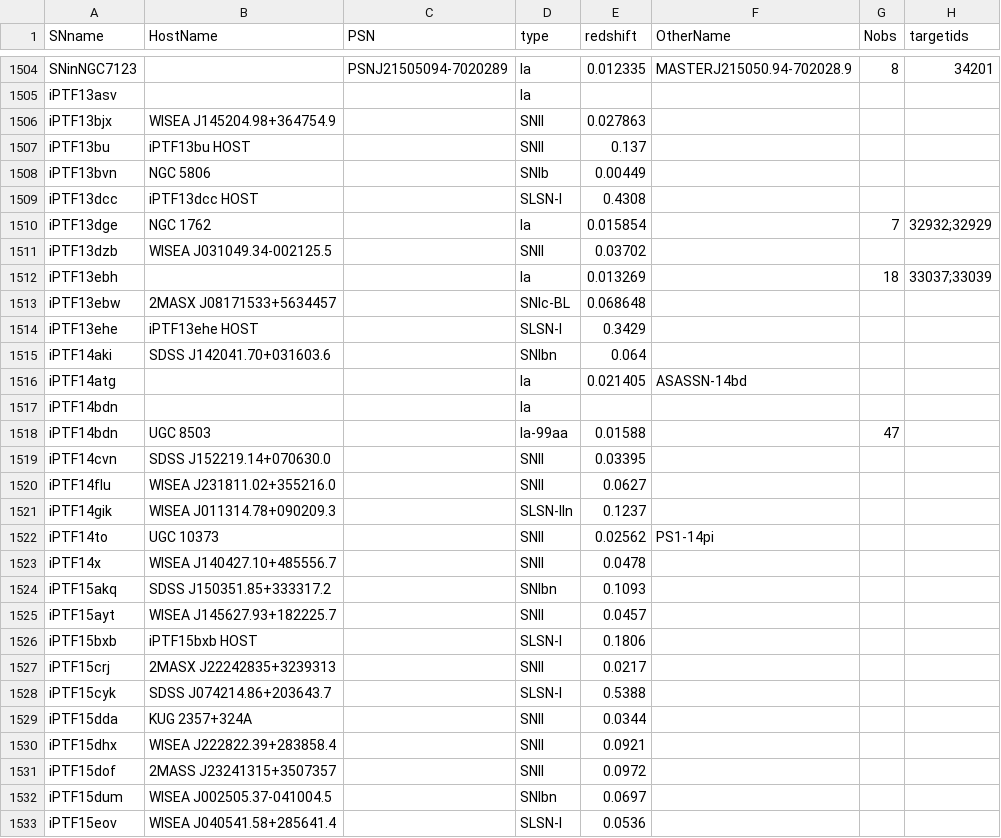
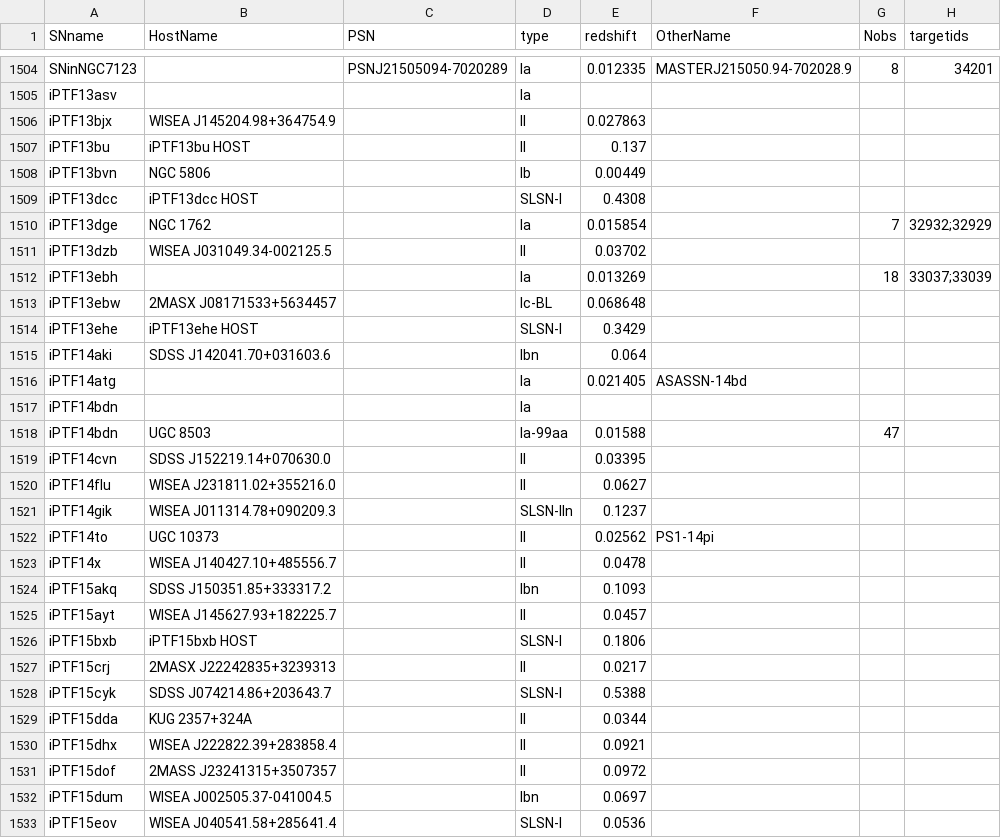
Before and after one commit to pbrown801/SOUSA, a CSV file: database/CombinedTrimmedAllSwiftSNlist2026.csv, drawn as a sheet; only a part is shown, gaps mark what is left out; the diff covers the shown part only; the diff names each change by its address in the sheet, - before the commit and + after, or states it on an @@ line.

Commit message:
updated data

```diff
--- a/database/CombinedTrimmedAllSwiftSNlist2026.csv
+++ b/database/CombinedTrimmedAllSwiftSNlist2026.csv
-D1506:D1507 (type): SNII
+D1506:D1507 (type): II
-D1508 (type): SNIb
+D1508 (type): Ib
-D1511 (type): SNII
+D1511 (type): II
-D1513 (type): SNIc-BL
+D1513 (type): Ic-BL
-D1515 (type): SNIbn
+D1515 (type): Ibn
-D1519:D1520 (type): SNII
+D1519:D1520 (type): II
-D1522:D1523 (type): SNII
+D1522:D1523 (type): II
-D1524 (type): SNIbn
+D1524 (type): Ibn
-D1525 (type): SNII
+D1525 (type): II
-D1527 (type): SNII
+D1527 (type): II
-D1529:D1531 (type): SNII
+D1529:D1531 (type): II
-D1532 (type): SNIbn
+D1532 (type): Ibn
```
Also changed, not shown: 65 edited cells elsewhere in this file, 24 other files.
